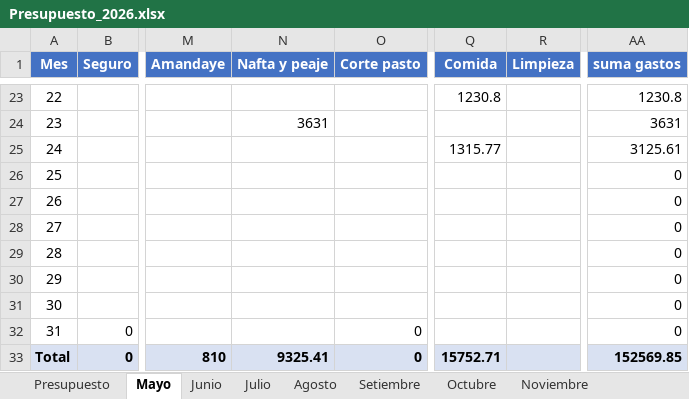
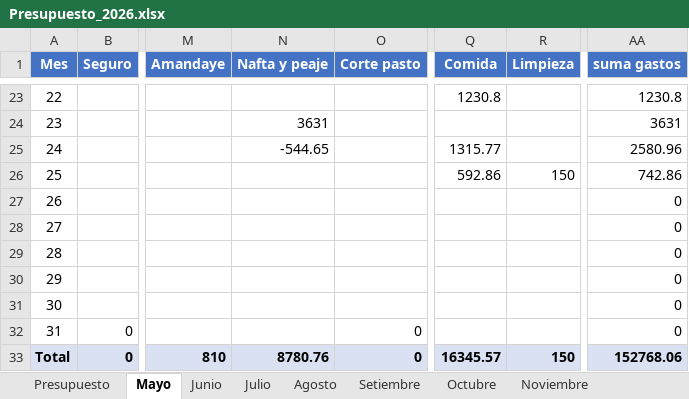
Before and after one commit to PersonalCasa/Presupuesto, an Excel workbook: Presupuesto_2026.xlsx, sheet Mayo, drawn as a sheet; only a part is shown, gaps mark what is left out; values as stored, in another font and other column widths than the file's, no borders; the diff names each change by its address in the sheet, - before the commit and + after, or states it on an @@ line.

```diff
--- a/Presupuesto_2026.xlsx (sheet Mayo)
+++ b/Presupuesto_2026.xlsx (sheet Mayo)
-N25 (Nafta y peaje): (empty)
+N25 (Nafta y peaje): -544.65
-AA25 (suma gastos): 3125.61
+AA25 (suma gastos): 2580.96
-Q26 (Comida): (empty)
+Q26 (Comida): 592.86
-R26 (Limpieza): (empty)
+R26 (Limpieza): 150
-AA26 (suma gastos): 0
+AA26 (suma gastos): 742.86
-N33 (Nafta y peaje): 9325.41
+N33 (Nafta y peaje): 8780.76
-Q33 (Comida): 15752.71
+Q33 (Comida): 16345.57
-R33 (Limpieza): (empty)
+R33 (Limpieza): 150
-AA33 (suma gastos): 152569.85
+AA33 (suma gastos): 152768.06
```
Also changed, not shown: sheet Presupuesto.
